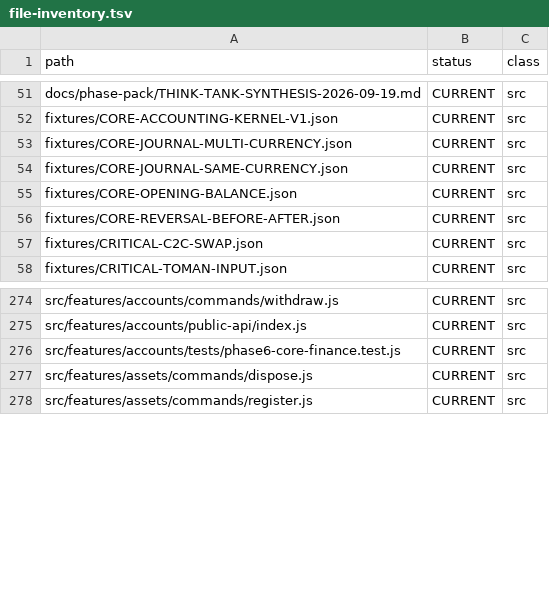
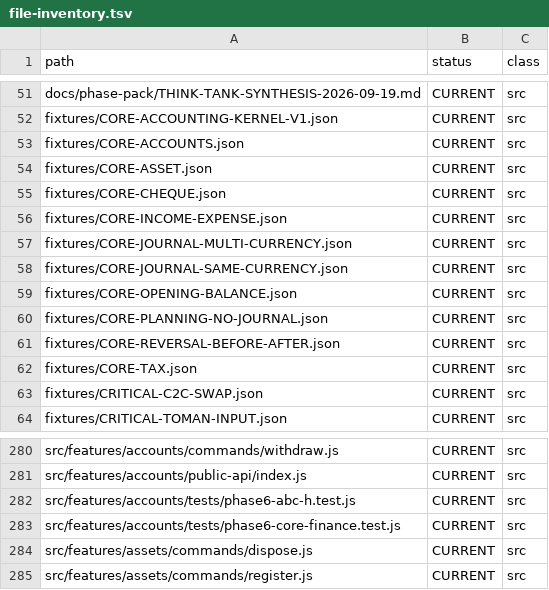
Before and after one commit to hamedalinejad/Personal-FI, a TSV file: docs/core/file-inventory.tsv, drawn as a sheet; only a part is shown, gaps mark what is left out.

Commit message:
feat(phase6A-H): accounts through planning acceptance + golden family
- 6A: update, archive-zero, currency mismatch, deposit idempotency
- 6B: income/expense/reverse with journal net reconcile
- 6C: cheque state machine + invalid transitions + no fake cash
- 6D: tax assess/partial/full pay via operations; adjust without payment
- 6E: asset master data; dispose guarded
- 6F: budget plan ≠ ledger; goals/bills never journal
- 6G: cross-module public-api chain
- 6H: CORE-* golden fixtures for accounts/I-E/cheque/tax/asset/planning

```diff
--- a/docs/core/file-inventory.tsv
+++ b/docs/core/file-inventory.tsv
@@ -52,2 +52,6 @@ docs/phase-pack/THINK-TANK-SYNTHESIS-2026-09-19.md	CURRENT	src
 fixtures/CORE-ACCOUNTING-KERNEL-V1.json	CURRENT	src
+fixtures/CORE-ACCOUNTS.json	CURRENT	src
+fixtures/CORE-ASSET.json	CURRENT	src
+fixtures/CORE-CHEQUE.json	CURRENT	src
+fixtures/CORE-INCOME-EXPENSE.json	CURRENT	src
 fixtures/CORE-JOURNAL-MULTI-CURRENCY.json	CURRENT	src
@@ -55,3 +59,5 @@ fixtures/CORE-JOURNAL-SAME-CURRENCY.json	CURRENT	src
 fixtures/CORE-OPENING-BALANCE.json	CURRENT	src
+fixtures/CORE-PLANNING-NO-JOURNAL.json	CURRENT	src
 fixtures/CORE-REVERSAL-BEFORE-AFTER.json	CURRENT	src
+fixtures/CORE-TAX.json	CURRENT	src
 fixtures/CRITICAL-C2C-SWAP.json	CURRENT	src
@@ -275,2 +281,3 @@ src/features/accounts/commands/withdraw.js	CURRENT	src
 src/features/accounts/public-api/index.js	CURRENT	src
+src/features/accounts/tests/phase6-abc-h.test.js	CURRENT	src
 src/features/accounts/tests/phase6-core-finance.test.js	CURRENT	src
```
Also changed, not shown: 9 other files.
